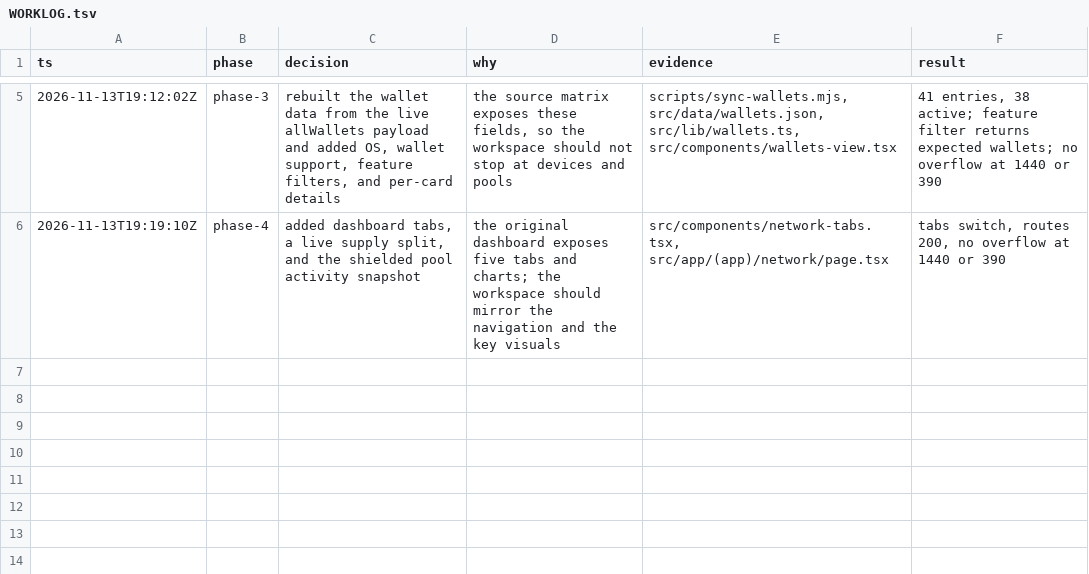
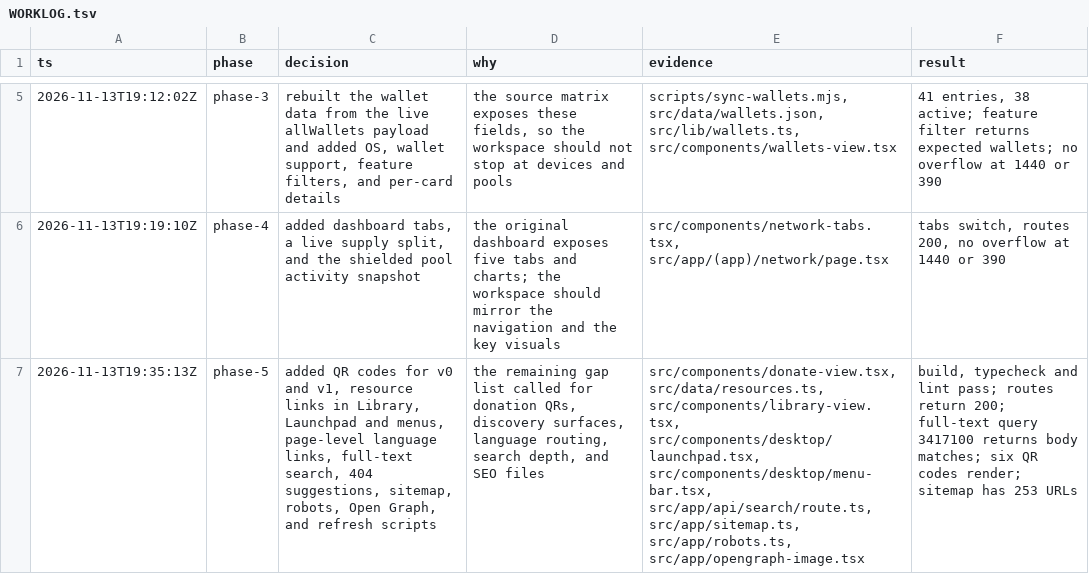
Before and after one commit to sables-phoenix/zechub-wiki-workspace, a TSV file: WORKLOG.tsv, drawn as a sheet; only a part is shown, gaps mark what is left out; the diff names each change by its address in the sheet, - before the commit and + after, or states it on an @@ line.

Commit message:
feat: close remaining discovery, donation, search, and SEO gaps

```diff
--- a/WORKLOG.tsv
+++ b/WORKLOG.tsv
+row 7: 2026-11-13T19:35:13Z | phase-5 | added QR codes for v0 and v1, resource links in Library, Launchpad and menus, page-level language links, full-text search, 404 suggestions, sitemap, robots, Open Graph, and refresh scripts | the remaining gap list called for donation QRs, discovery surfaces, language routing, search depth, and SEO files | src/components/donate-view.tsx, src/data/resources.ts, src/components/library-view.tsx, src/components/desktop/launchpad.tsx, src/components/desktop/menu-bar.tsx, src/app/api/search/route.ts, src/app/sitemap.ts, src/app/robots.ts, src/app/opengraph-image.tsx | build, typecheck and lint pass; routes return 200; full-text query 3417100 returns body matches; six QR codes render; sitemap has 253 URLs
```
Also changed, not shown: 20 other files.
